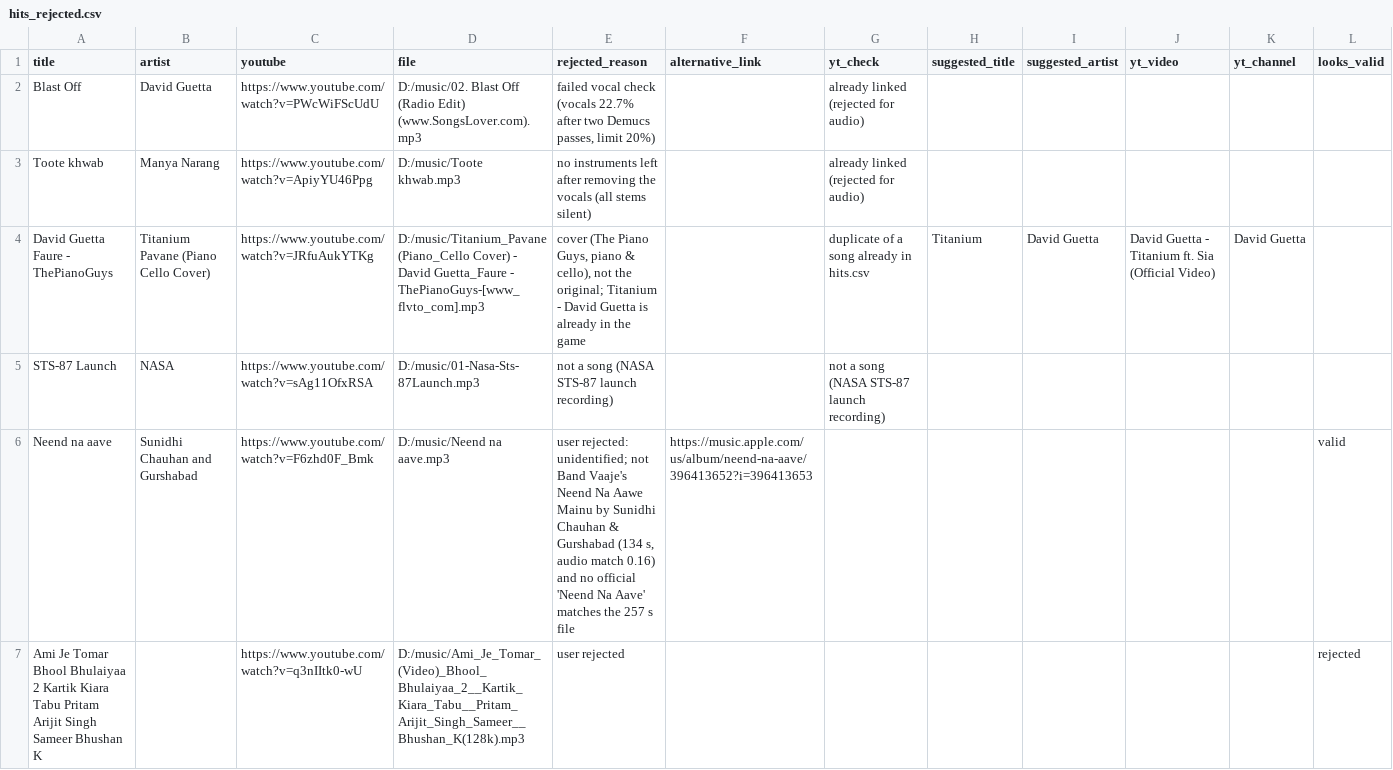
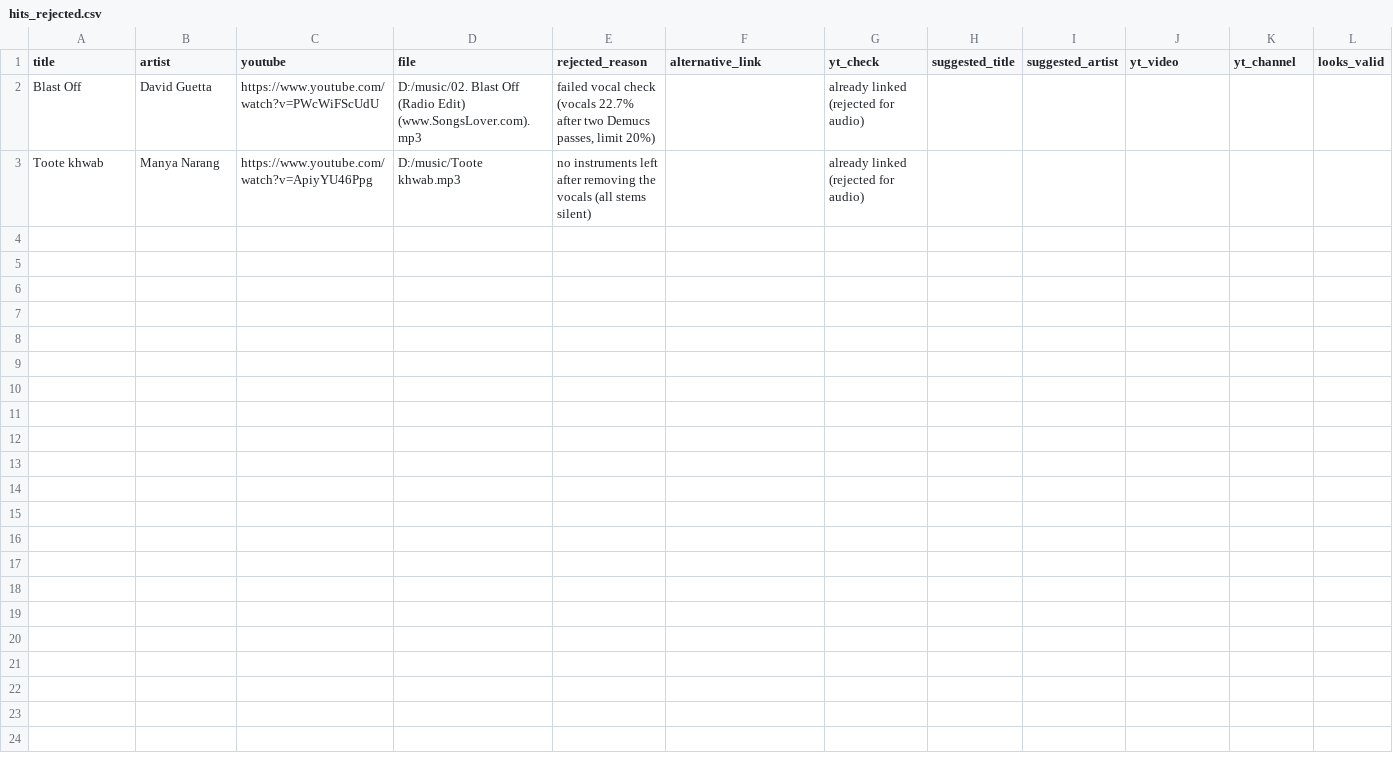
Before and after one commit to 1218Anubhavmishra/StemGuess, a CSV file: server/scripts/hits_rejected.csv, drawn as a sheet.

```diff
--- a/server/scripts/hits_rejected.csv
+++ b/server/scripts/hits_rejected.csv
@@ -3,5 +3 @@ Blast Off,David Guetta,https://www.youtube.com/watch?v=PWcWiFScUdU,D:/music/02.
 Toote khwab,Manya Narang,https://www.youtube.com/watch?v=ApiyYU46Ppg,D:/music/Toote khwab.mp3,no instruments left after removing the vocals (all stems silent),,already linked (rejected for audio),,,,,
-David Guetta Faure - ThePianoGuys,Titanium Pavane (Piano Cello Cover),https://www.youtube.com/watch?v=JRfuAukYTKg,D:/music/Titanium_Pavane (Piano_Cello Cover) - David Guetta_Faure - ThePianoGuys-[www_flvto_com].mp3,"cover (The Piano Guys, piano & cello), not the original; Titanium - David Guetta is already in the game",,duplicate of a song already in hits.csv,Titanium,David Guetta,David Guetta - Titanium ft. Sia (Official Video),David Guetta,
-STS-87 Launch,NASA,https://www.youtube.com/watch?v=sAg11OfxRSA,D:/music/01-Nasa-Sts-87Launch.mp3,not a song (NASA STS-87 launch recording),,not a song (NASA STS-87 launch recording),,,,,
-Neend na aave,Sunidhi Chauhan and Gurshabad,https://www.youtube.com/watch?v=F6zhd0F_Bmk,D:/music/Neend na aave.mp3,"user rejected: unidentified; not Band Vaaje's Neend Na Aawe Mainu by Sunidhi Chauhan & Gurshabad (134 s, audio match 0.16) and no official 'Neend Na Aave' matches the 257 s file",https://music.apple.com/us/album/neend-na-aave/396413652?i=396413653,,,,,,valid
-Ami Je Tomar Bhool Bhulaiyaa 2 Kartik Kiara Tabu Pritam Arijit Singh Sameer Bhushan K,,https://www.youtube.com/watch?v=q3nIItk0-wU,D:/music/Ami_Je_Tomar_(Video)_Bhool_Bhulaiyaa_2__Kartik_Kiara_Tabu__Pritam_Arijit_Singh_Sameer__Bhushan_K(128k).mp3,user rejected,,,,,,,rejected
```
Also changed, not shown: server/scripts/hits.csv.
